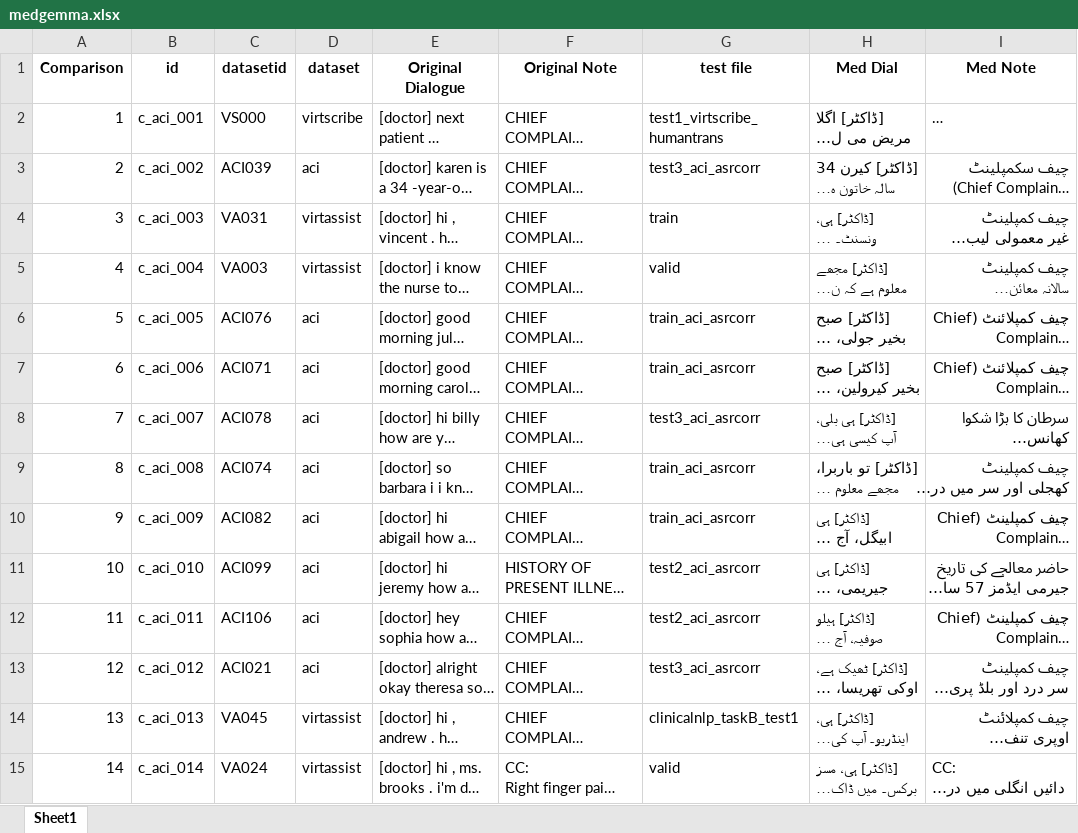
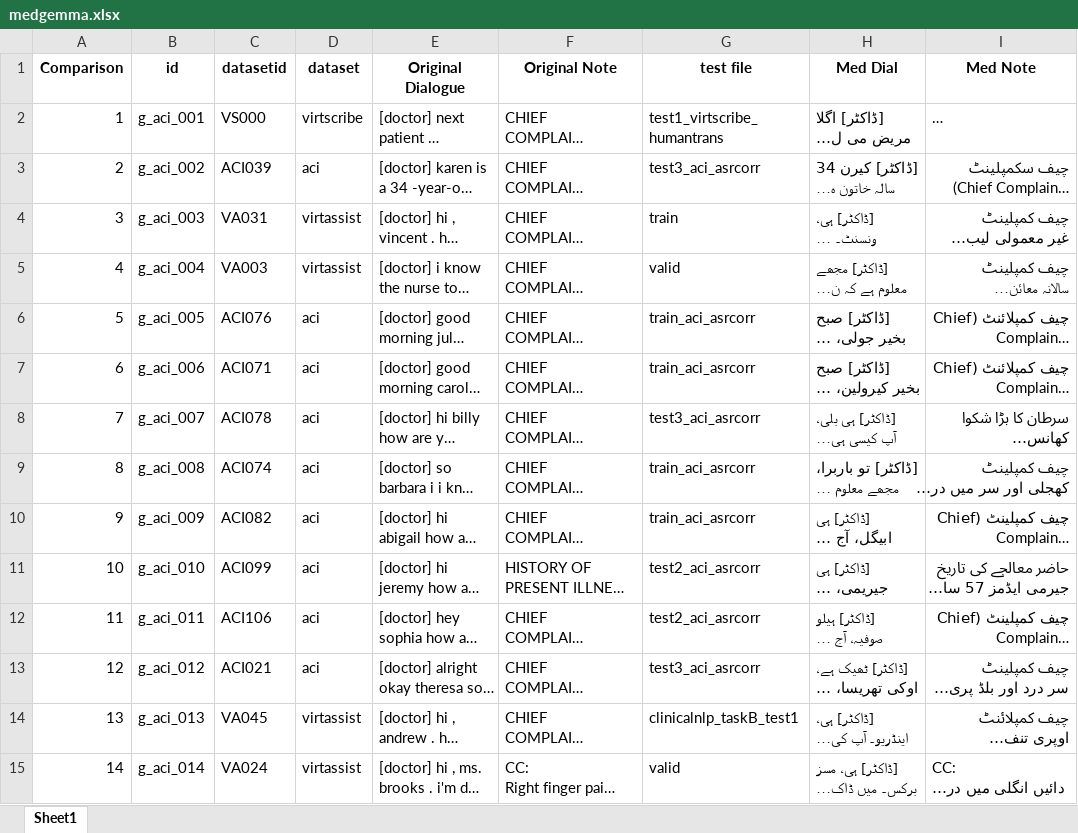
Before and after one commit to tahafaisalkhan/llm-rating-webapp, an Excel workbook: data_raw/medgemma.xlsx, sheet Sheet1, drawn as a sheet; only a part is shown; long unchanged cells end in …; values as stored, in another font and other column widths than the file's, no borders; the diff covers the shown part only; the diff names each change by its address in the sheet, - before the commit and + after, or states it on an @@ line.

Commit message:
Data Fixed

```diff
--- a/data_raw/medgemma.xlsx (sheet Sheet1)
+++ b/data_raw/medgemma.xlsx (sheet Sheet1)
-B2 (id): c_aci_001
+B2 (id): g_aci_001
-B3 (id): c_aci_002
+B3 (id): g_aci_002
-B4 (id): c_aci_003
+B4 (id): g_aci_003
-B5 (id): c_aci_004
+B5 (id): g_aci_004
-B6 (id): c_aci_005
+B6 (id): g_aci_005
-B7 (id): c_aci_006
+B7 (id): g_aci_006
-B8 (id): c_aci_007
+B8 (id): g_aci_007
-B9 (id): c_aci_008
+B9 (id): g_aci_008
-B10 (id): c_aci_009
+B10 (id): g_aci_009
-B11 (id): c_aci_010
+B11 (id): g_aci_010
-B12 (id): c_aci_011
+B12 (id): g_aci_011
-B13 (id): c_aci_012
+B13 (id): g_aci_012
-B14 (id): c_aci_013
+B14 (id): g_aci_013
-B15 (id): c_aci_014
+B15 (id): g_aci_014
```
Also changed, not shown: 46 edited cells elsewhere in this sheet, 2 other files.
